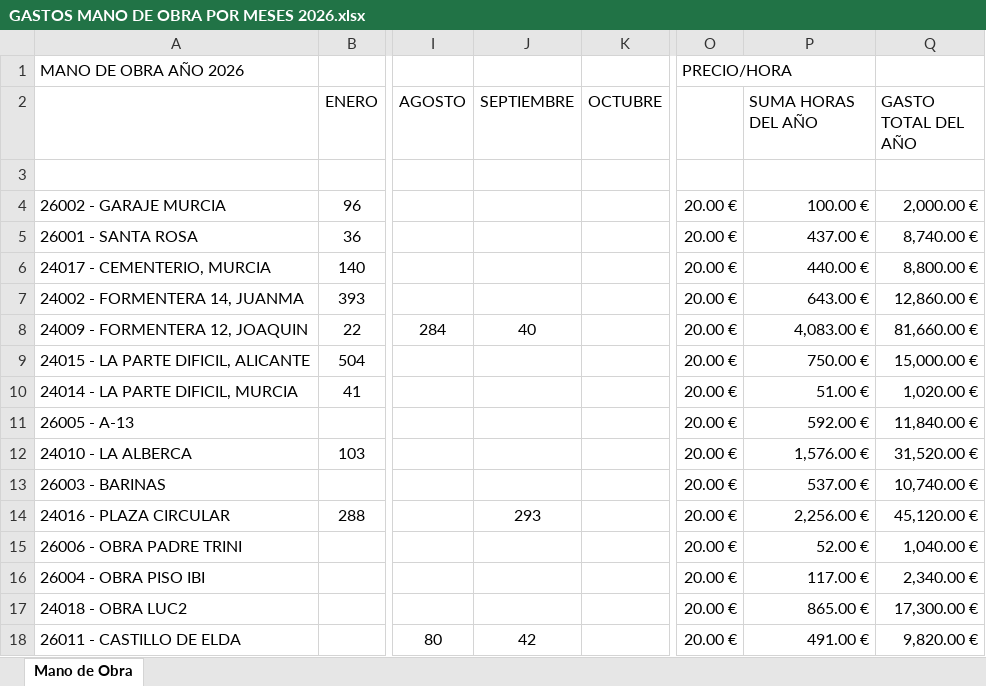
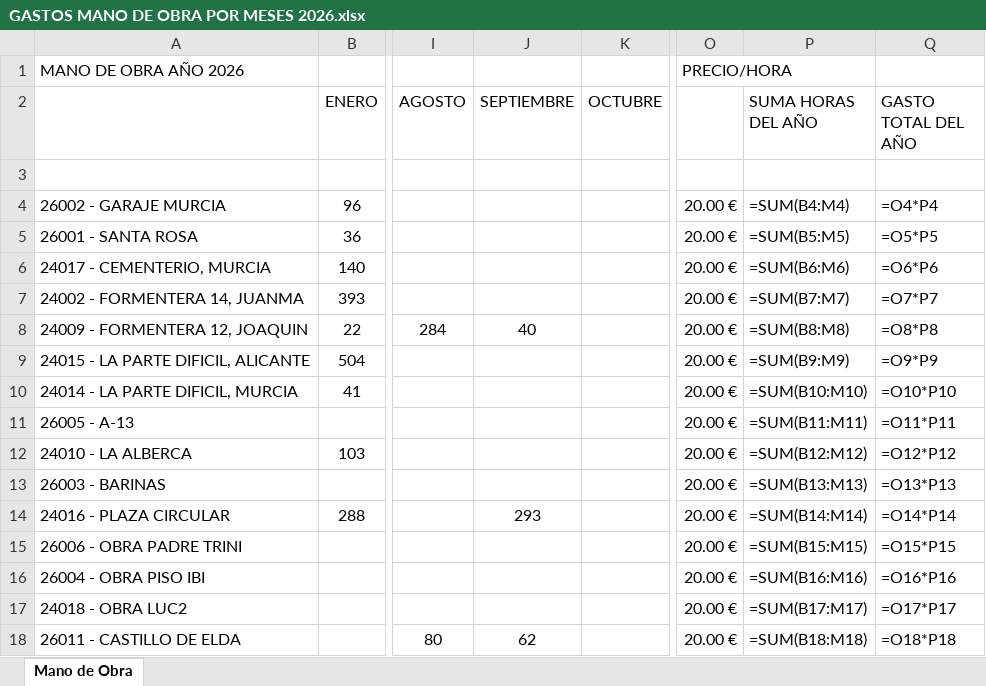
Before and after one commit to juanjosemas/dashboard, an Excel workbook: dashboard/GASTOS MANO DE OBRA POR MESES 2026.xlsx, sheet Mano de Obra, drawn as a sheet; only a part is shown, gaps mark what is left out; values as stored, in another font and other column widths than the file's, no borders; formulas without a stored value are shown as written; the diff covers the shown part only; the diff names each change by its address in the sheet, - before the commit and + after, or states it on an @@ line.

```diff
--- a/dashboard/GASTOS MANO DE OBRA POR MESES 2026.xlsx (sheet Mano de Obra)
+++ b/dashboard/GASTOS MANO DE OBRA POR MESES 2026.xlsx (sheet Mano de Obra)
-P4 (SUMA HORAS DEL AÑO): 100.00 €
+P4 (SUMA HORAS DEL AÑO): =SUM(B4:M4)
-Q4 (GASTO TOTAL DEL AÑO): 2,000.00 €
+Q4 (GASTO TOTAL DEL AÑO): =O4*P4
-P5 (SUMA HORAS DEL AÑO): 437.00 €
+P5 (SUMA HORAS DEL AÑO): =SUM(B5:M5)
-Q5 (GASTO TOTAL DEL AÑO): 8,740.00 €
+Q5 (GASTO TOTAL DEL AÑO): =O5*P5
-P6 (SUMA HORAS DEL AÑO): 440.00 €
+P6 (SUMA HORAS DEL AÑO): =SUM(B6:M6)
-Q6 (GASTO TOTAL DEL AÑO): 8,800.00 €
+Q6 (GASTO TOTAL DEL AÑO): =O6*P6
-P7 (SUMA HORAS DEL AÑO): 643.00 €
+P7 (SUMA HORAS DEL AÑO): =SUM(B7:M7)
-Q7 (GASTO TOTAL DEL AÑO): 12,860.00 €
+Q7 (GASTO TOTAL DEL AÑO): =O7*P7
-P8 (SUMA HORAS DEL AÑO): 4,083.00 €
+P8 (SUMA HORAS DEL AÑO): =SUM(B8:M8)
-Q8 (GASTO TOTAL DEL AÑO): 81,660.00 €
+Q8 (GASTO TOTAL DEL AÑO): =O8*P8
-P9 (SUMA HORAS DEL AÑO): 750.00 €
+P9 (SUMA HORAS DEL AÑO): =SUM(B9:M9)
-Q9 (GASTO TOTAL DEL AÑO): 15,000.00 €
+Q9 (GASTO TOTAL DEL AÑO): =O9*P9
-P10 (SUMA HORAS DEL AÑO): 51.00 €
+P10 (SUMA HORAS DEL AÑO): =SUM(B10:M10)
-Q10 (GASTO TOTAL DEL AÑO): 1,020.00 €
+Q10 (GASTO TOTAL DEL AÑO): =O10*P10
-P11 (SUMA HORAS DEL AÑO): 592.00 €
+P11 (SUMA HORAS DEL AÑO): =SUM(B11:M11)
-Q11 (GASTO TOTAL DEL AÑO): 11,840.00 €
+Q11 (GASTO TOTAL DEL AÑO): =O11*P11
-P12 (SUMA HORAS DEL AÑO): 1,576.00 €
+P12 (SUMA HORAS DEL AÑO): =SUM(B12:M12)
-Q12 (GASTO TOTAL DEL AÑO): 31,520.00 €
+Q12 (GASTO TOTAL DEL AÑO): =O12*P12
-P13 (SUMA HORAS DEL AÑO): 537.00 €
+P13 (SUMA HORAS DEL AÑO): =SUM(B13:M13)
-Q13 (GASTO TOTAL DEL AÑO): 10,740.00 €
+Q13 (GASTO TOTAL DEL AÑO): =O13*P13
-P14 (SUMA HORAS DEL AÑO): 2,256.00 €
+P14 (SUMA HORAS DEL AÑO): =SUM(B14:M14)
-Q14 (GASTO TOTAL DEL AÑO): 45,120.00 €
+Q14 (GASTO TOTAL DEL AÑO): =O14*P14
-P15 (SUMA HORAS DEL AÑO): 52.00 €
+P15 (SUMA HORAS DEL AÑO): =SUM(B15:M15)
-Q15 (GASTO TOTAL DEL AÑO): 1,040.00 €
+Q15 (GASTO TOTAL DEL AÑO): =O15*P15
-P16 (SUMA HORAS DEL AÑO): 117.00 €
+P16 (SUMA HORAS DEL AÑO): =SUM(B16:M16)
-Q16 (GASTO TOTAL DEL AÑO): 2,340.00 €
+Q16 (GASTO TOTAL DEL AÑO): =O16*P16
-P17 (SUMA HORAS DEL AÑO): 865.00 €
+P17 (SUMA HORAS DEL AÑO): =SUM(B17:M17)
-Q17 (GASTO TOTAL DEL AÑO): 17,300.00 €
+Q17 (GASTO TOTAL DEL AÑO): =O17*P17
-J18 (SEPTIEMBRE): 42
+J18 (SEPTIEMBRE): 62
-P18 (SUMA HORAS DEL AÑO): 491.00 €
+P18 (SUMA HORAS DEL AÑO): =SUM(B18:M18)
-Q18 (GASTO TOTAL DEL AÑO): 9,820.00 €
+Q18 (GASTO TOTAL DEL AÑO): =O18*P18
```
Also changed, not shown: 21 edited cells elsewhere in this sheet, dashboard/CERTIFICACIONES POR MESES 2026.xlsx, 3 other files.
